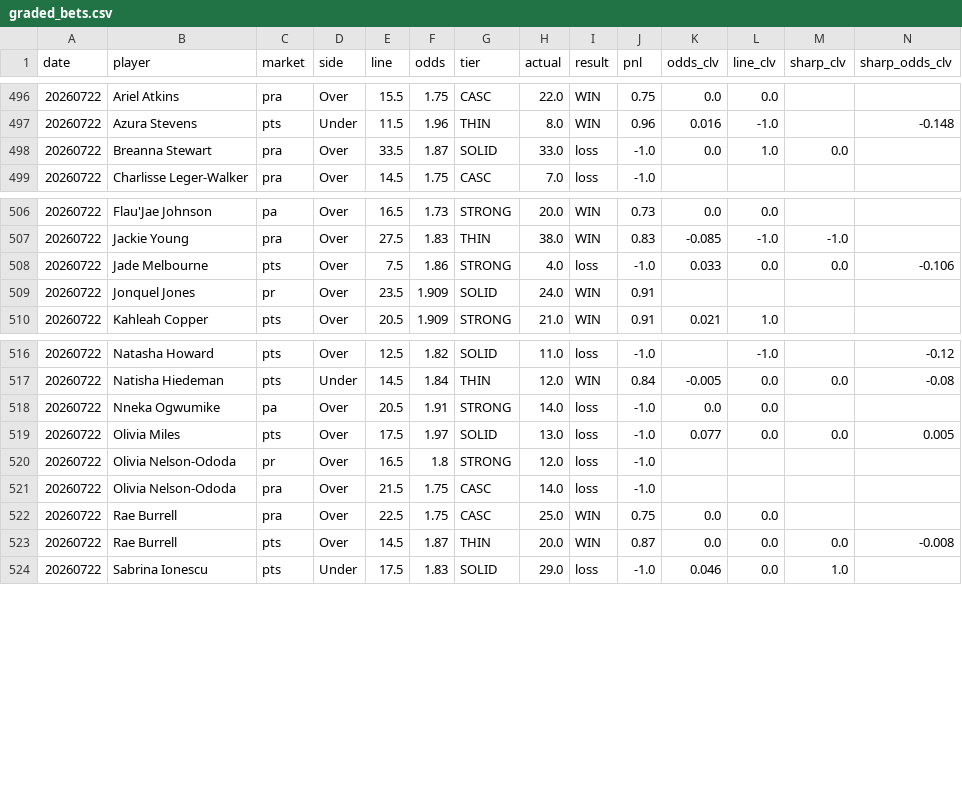
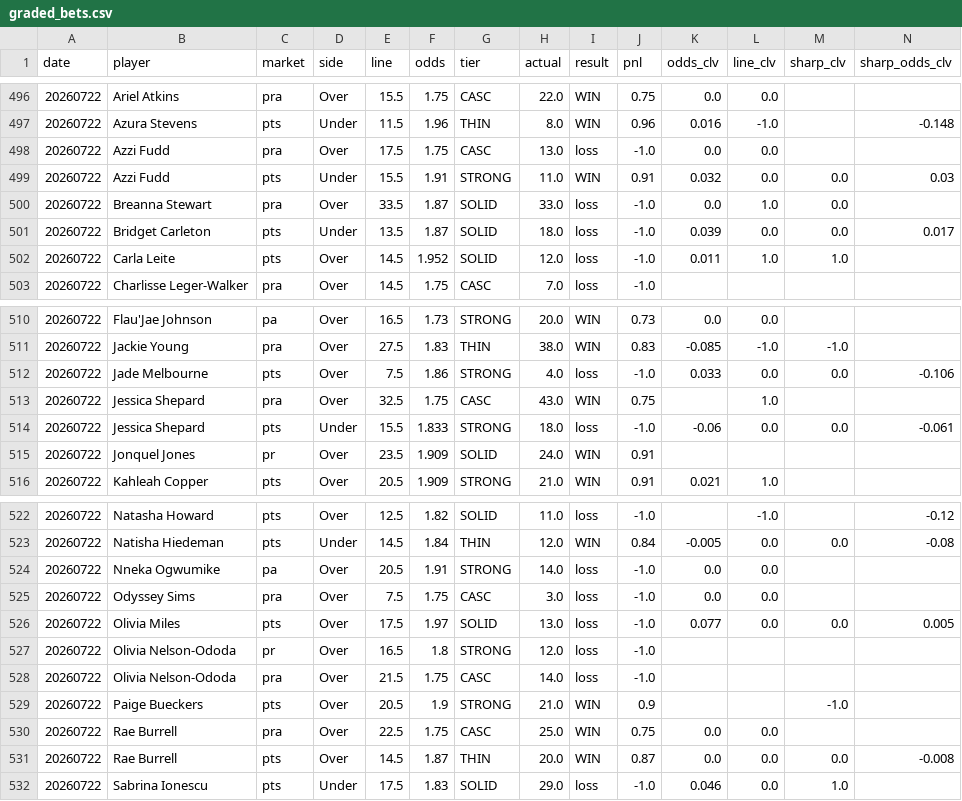
Before and after one commit to JollyChenn/wnba-line-capture, a CSV file: graded_bets.csv, drawn as a sheet; only a part is shown, gaps mark what is left out; rows hold the shown columns only; the diff names each change by its address in the sheet, - before the commit and + after, or states it on an @@ line.

```diff
--- a/graded_bets.csv
+++ b/graded_bets.csv
+row 498: 20260722 | Azzi Fudd | pra | Over | 17.5 | 1.75 | CASC | 13.0 | loss | -1.0 | 0.0 | 0.0
+row 499: 20260722 | Azzi Fudd | pts | Under | 15.5 | 1.91 | STRONG | 11.0 | WIN | 0.91 | 0.032 | 0.0 | 0.0 | 0.03
+row 501: 20260722 | Bridget Carleton | pts | Under | 13.5 | 1.87 | SOLID | 18.0 | loss | -1.0 | 0.039 | 0.0 | 0.0 | 0.017
+row 502: 20260722 | Carla Leite | pts | Over | 14.5 | 1.952 | SOLID | 12.0 | loss | -1.0 | 0.011 | 1.0 | 1.0
+row 513: 20260722 | Jessica Shepard | pra | Over | 32.5 | 1.75 | CASC | 43.0 | WIN | 0.75 |  | 1.0
+row 514: 20260722 | Jessica Shepard | pts | Under | 15.5 | 1.833 | STRONG | 18.0 | loss | -1.0 | -0.06 | 0.0 | 0.0 | -0.061
+row 525: 20260722 | Odyssey Sims | pra | Over | 7.5 | 1.75 | CASC | 3.0 | loss | -1.0 | 0.0 | 0.0
+row 529: 20260722 | Paige Bueckers | pts | Over | 20.5 | 1.9 | STRONG | 21.0 | WIN | 0.9 |  |  | -1.0
```
Also changed, not shown: data/box_2026.csv, data/games_2026.csv, 3 other files.
